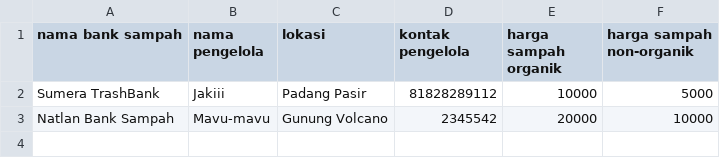
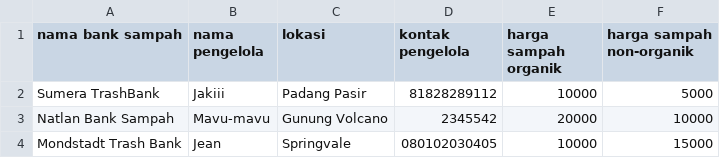
Before and after one commit to Ainzu-kun/EcoSphera, a CSV file: EcoSphera_prototype/data_bank_sampah.csv, drawn as a sheet; the diff names each change by its address in the sheet, - before the commit and + after, or states it on an @@ line.

```diff
--- a/EcoSphera_prototype/data_bank_sampah.csv
+++ b/EcoSphera_prototype/data_bank_sampah.csv
+row 4: Mondstadt Trash Bank | Jean | Springvale | 080102030405 | 10000 | 15000
```
